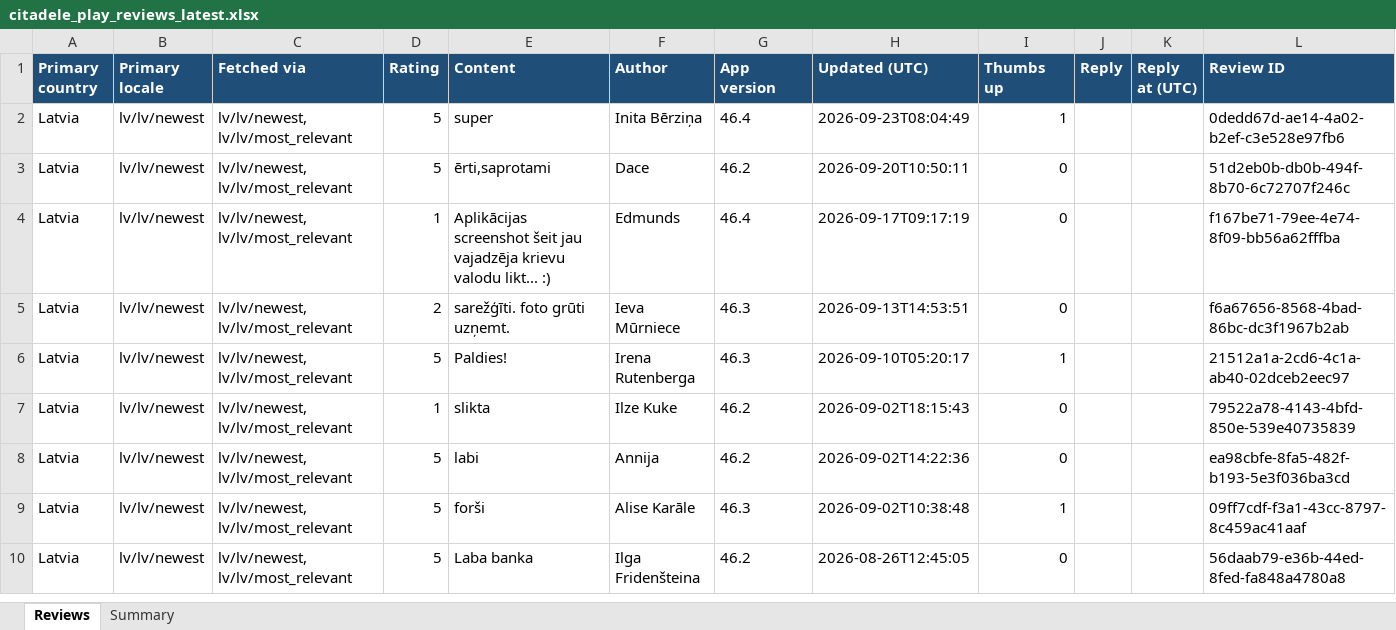
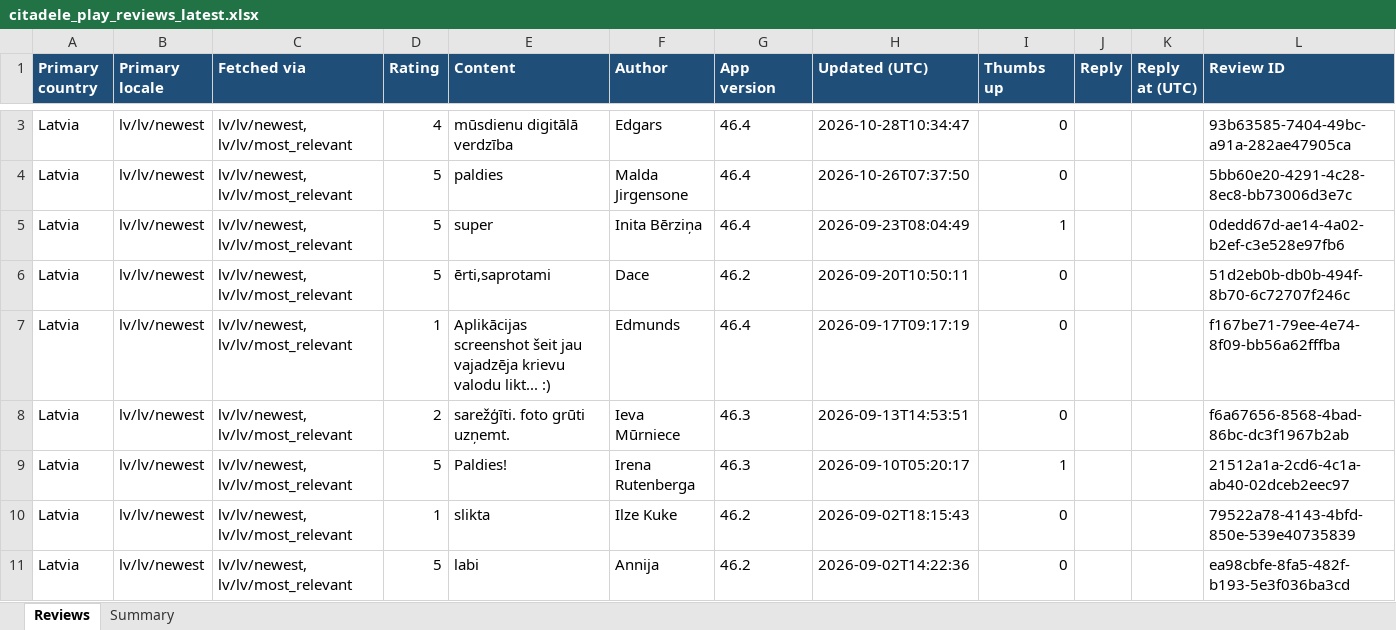
Before and after one commit to KATRINAPAVL/mobile-app-customer-reviews, an Excel workbook: output/citadele_play_reviews_latest.xlsx, sheet Reviews, drawn as a sheet; only a part is shown, gaps mark what is left out; the shorter side is filled out with more unchanged rows; values as stored, in another font and other column widths than the file's, no borders; the diff covers the shown part only; the diff names each change by its address in the sheet, - before the commit and + after, or states it on an @@ line.

```diff
--- a/output/citadele_play_reviews_latest.xlsx (sheet Reviews)
+++ b/output/citadele_play_reviews_latest.xlsx (sheet Reviews)
+row 3: Latvia | lv/lv/newest | lv/lv/newest, lv/lv/most_relevant | 4 | mūsdienu digitālā verdzība | Edgars | 46.4 | 2026-10-28T10:34:47 | 0 |  |  | 93b63585-7404-49bc-a91a-282ae47905ca
+row 4: Latvia | lv/lv/newest | lv/lv/newest, lv/lv/most_relevant | 5 | paldies | Malda Jirgensone | 46.4 | 2026-10-26T07:37:50 | 0 |  |  | 5bb60e20-4291-4c28-8ec8-bb73006d3e7c
```
Also changed, not shown: 7 added rows and 3 edited cells elsewhere in this sheet, sheet Summary, output/citadele_reviews_latest.xlsx, 6 other files.
